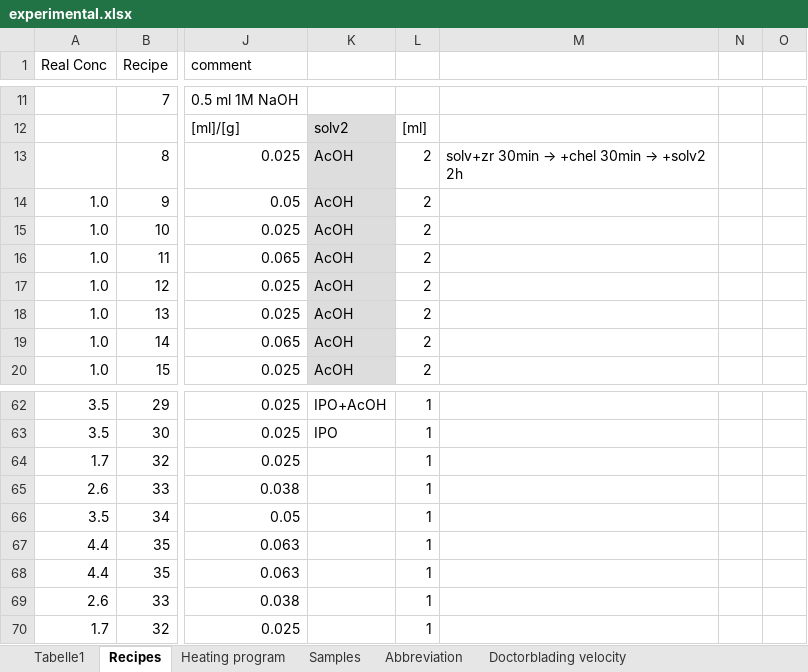
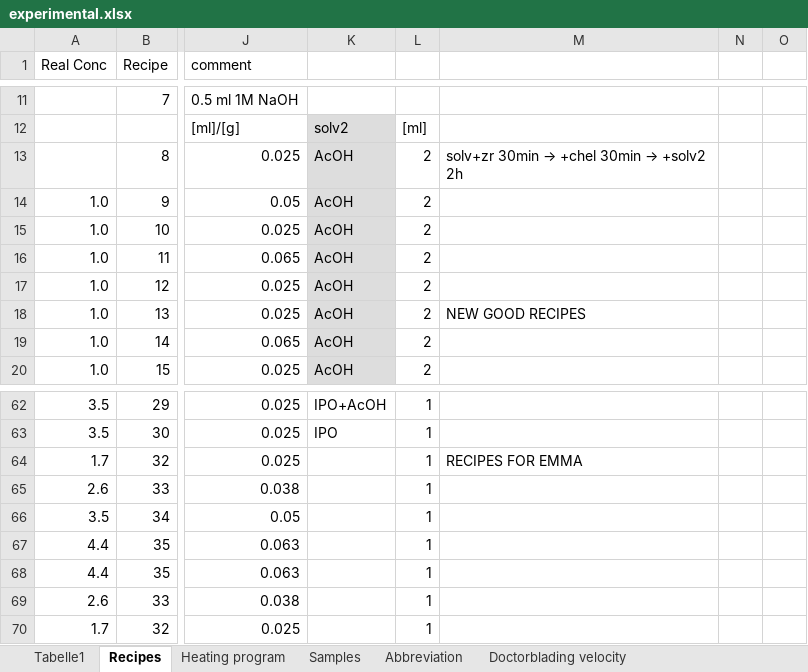
Before and after one commit to jowodo/Int, an Excel workbook: experimental.xlsx, sheet Recipes, drawn as a sheet; only a part is shown, gaps mark what is left out; values as stored, in another font and other column widths than the file's, no borders; the diff names each change by its address in the sheet, - before the commit and + after, or states it on an @@ line.

Commit message:
commented recipes

```diff
--- a/experimental.xlsx (sheet Recipes)
+++ b/experimental.xlsx (sheet Recipes)
-M18: (empty)
+M18: NEW GOOD RECIPES
-M64: (empty)
+M64: RECIPES FOR EMMA
```
